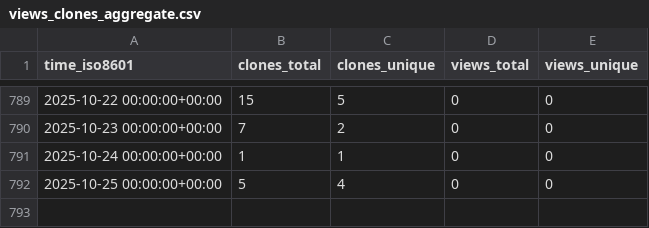
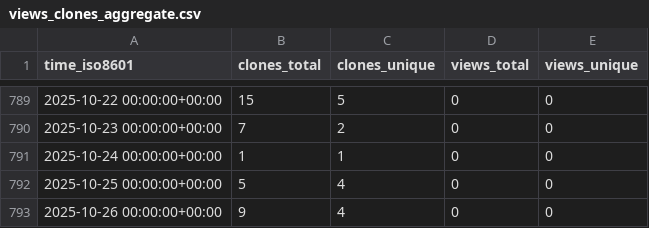
Before and after one commit to hezt/TestRecord, a CSV file: hezt/TestRecord/ghrs-data/views_clones_aggregate.csv, drawn as a sheet; only a part is shown, gaps mark what is left out; the diff names each change by its address in the sheet, - before the commit and + after, or states it on an @@ line.

```diff
--- a/hezt/TestRecord/ghrs-data/views_clones_aggregate.csv
+++ b/hezt/TestRecord/ghrs-data/views_clones_aggregate.csv
+row 793: 2025-10-26 00:00:00+00:00 | 9 | 4 | 0 | 0
```
Also changed, not shown: 1 other file.
